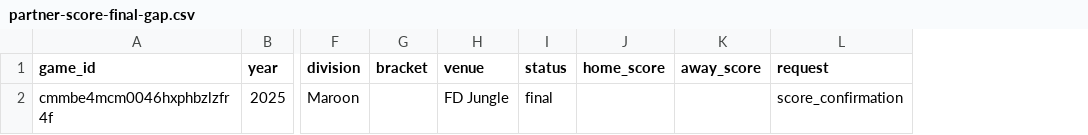
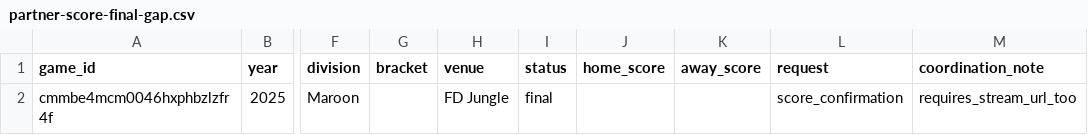
Before and after one commit to Shimizu-Technology/fd-alumni-hub, a CSV file: apps/web/docs/exports/partner-score-final-gap.csv, drawn as a sheet; only a part is shown, gaps mark what is left out; the diff names each change by its address in the sheet, - before the commit and + after, or states it on an @@ line.

```diff
--- a/apps/web/docs/exports/partner-score-final-gap.csv
+++ b/apps/web/docs/exports/partner-score-final-gap.csv
+column M (coordination_note), row 2: requires_stream_url_too
```
Also changed, not shown: apps/web/docs/exports/partner-clutch-final-stream-gaps.csv, 1 other file.
